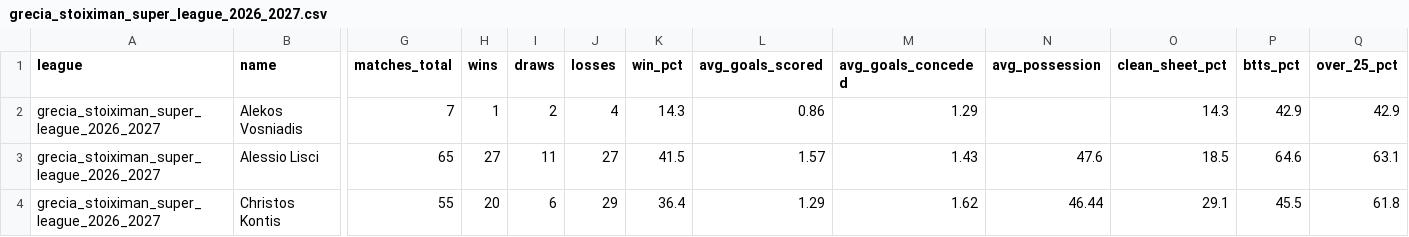
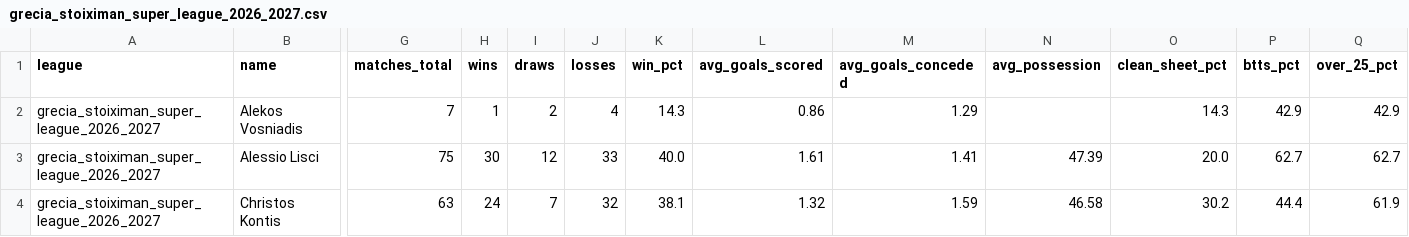
Before and after one commit to aimidas1/coach, a CSV file: grecia_stoiximan_super_league_2026_2027.csv, drawn as a sheet; only a part is shown, gaps mark what is left out; the diff covers the shown part only; the diff names each change by its address in the sheet, - before the commit and + after, or states it on an @@ line.

```diff
--- a/grecia_stoiximan_super_league_2026_2027.csv
+++ b/grecia_stoiximan_super_league_2026_2027.csv
-G3 (matches_total): 65
+G3 (matches_total): 75
-H3 (wins): 27
+H3 (wins): 30
-I3 (draws): 11
+I3 (draws): 12
-J3 (losses): 27
+J3 (losses): 33
-K3 (win_pct): 41.5
+K3 (win_pct): 40.0
-L3 (avg_goals_scored): 1.57
+L3 (avg_goals_scored): 1.61
-M3 (avg_goals_conceded): 1.43
+M3 (avg_goals_conceded): 1.41
-N3 (avg_possession): 47.6
+N3 (avg_possession): 47.39
-O3 (clean_sheet_pct): 18.5
+O3 (clean_sheet_pct): 20.0
-P3 (btts_pct): 64.6
+P3 (btts_pct): 62.7
-Q3 (over_25_pct): 63.1
+Q3 (over_25_pct): 62.7
-G4 (matches_total): 55
+G4 (matches_total): 63
-H4 (wins): 20
+H4 (wins): 24
-I4 (draws): 6
+I4 (draws): 7
-J4 (losses): 29
+J4 (losses): 32
-K4 (win_pct): 36.4
+K4 (win_pct): 38.1
-L4 (avg_goals_scored): 1.29
+L4 (avg_goals_scored): 1.32
-M4 (avg_goals_conceded): 1.62
+M4 (avg_goals_conceded): 1.59
-N4 (avg_possession): 46.44
+N4 (avg_possession): 46.58
-O4 (clean_sheet_pct): 29.1
+O4 (clean_sheet_pct): 30.2
-P4 (btts_pct): 45.5
+P4 (btts_pct): 44.4
-Q4 (over_25_pct): 61.8
+Q4 (over_25_pct): 61.9
```
Also changed, not shown: 178 edited cells elsewhere in this file, arabia_saudita_pro_league_2026_2027.csv, argentina_primera_division_2026.csv, 16 other files.
